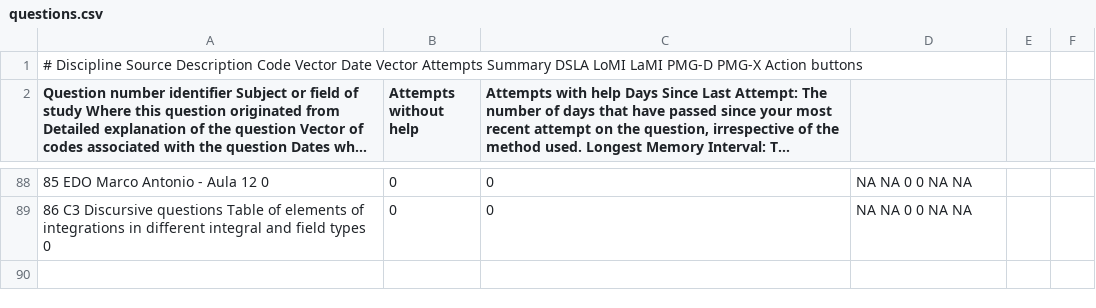
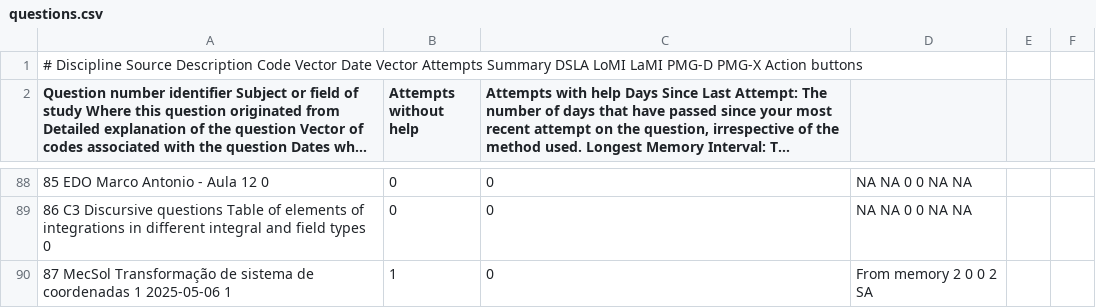
Before and after one commit to nigarofe/CAL, a CSV file: Questions Project/Server/questions.csv, drawn as a sheet; only a part is shown, gaps mark what is left out; long unchanged cells end in …; the diff names each change by its address in the sheet, - before the commit and + after, or states it on an @@ line.

```diff
--- a/Questions Project/Server/questions.csv
+++ b/Questions Project/Server/questions.csv
+row 90: 87 MecSol Transformação de sistema de coordenadas 1 2025-05-06 1 | 1 | 0 | From memory 2 0 0 2 SA
```
Also changed, not shown: 1 other file.
